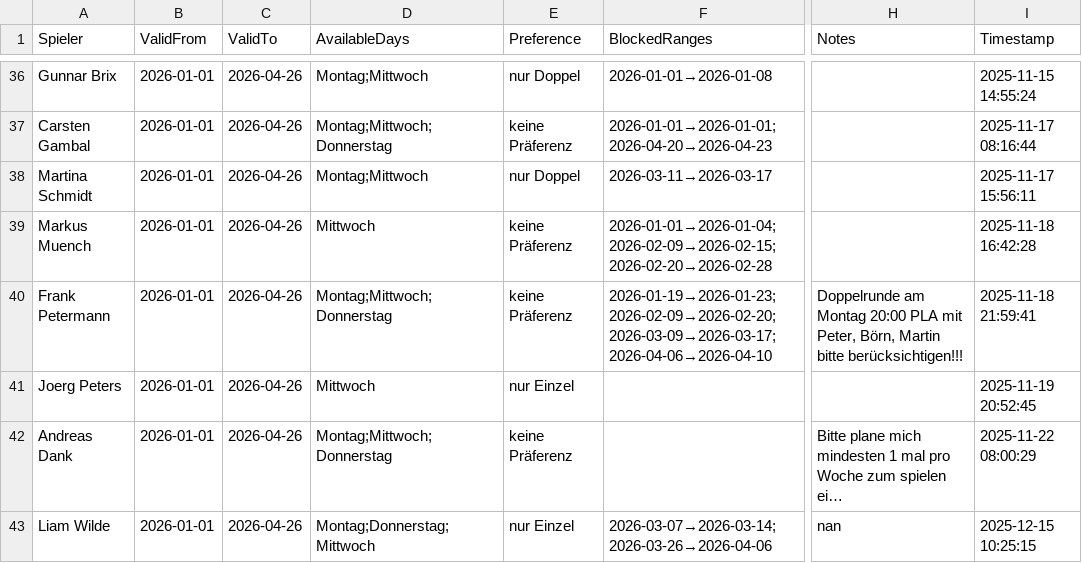
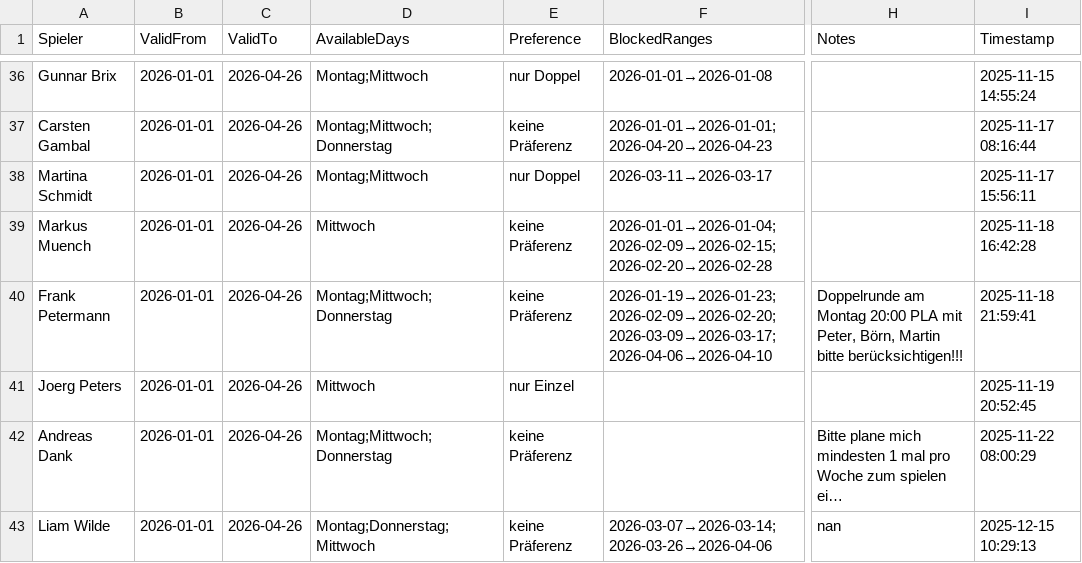
Before and after one commit to liamw8lde/Winter-2024_2025-Training-PLan, a CSV file: Spieler_Preferences_2026.csv, drawn as a sheet; only a part is shown, gaps mark what is left out; long unchanged cells end in …; the diff names each change by its address in the sheet, - before the commit and + after, or states it on an @@ line.

Commit message:
Update Präferenzen für Liam Wilde

```diff
--- a/Spieler_Preferences_2026.csv
+++ b/Spieler_Preferences_2026.csv
-E43 (Preference): nur Einzel
+E43 (Preference): keine Präferenz
-I43 (Timestamp): 2025-12-15 10:25:15
+I43 (Timestamp): 2025-12-15 10:29:13
```
